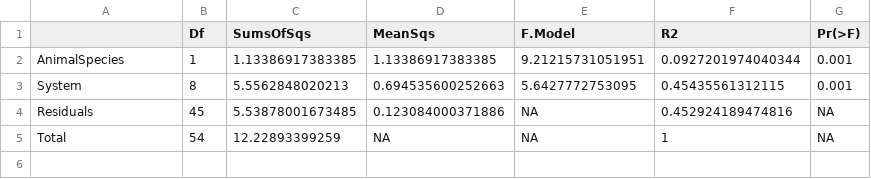
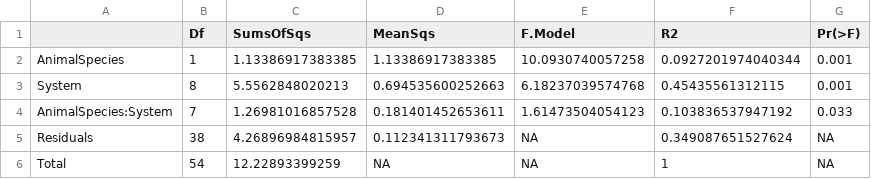
Before and after one commit to VictorHJD/ascaris-pig-microbiome, a CSV file: Tables/Q1_Adonis_Jejunum_Ascaris.csv, drawn as a sheet.

```diff
--- a/Tables/Q1_Adonis_Jejunum_Ascaris.csv
+++ b/Tables/Q1_Adonis_Jejunum_Ascaris.csv
@@ -1,5 +1,6 @@
 "","Df","SumsOfSqs","MeanSqs","F.Model","R2","Pr(>F)"
-"AnimalSpecies",1,1.13386917383385,1.13386917383385,9.21215731051951,0.0927201974040344,0.001
-"System",8,5.5562848020213,0.694535600252663,5.6427772753095,0.45435561312115,0.001
-"Residuals",45,5.53878001673485,0.123084000371886,NA,0.452924189474816,NA
+"AnimalSpecies",1,1.13386917383385,1.13386917383385,10.0930740057258,0.0927201974040344,0.001
+"System",8,5.5562848020213,0.694535600252663,6.18237039574768,0.45435561312115,0.001
+"AnimalSpecies:System",7,1.26981016857528,0.181401452653611,1.61473504054123,0.103836537947192,0.033
+"Residuals",38,4.26896984815957,0.112341311793673,NA,0.349087651527624,NA
 "Total",54,12.22893399259,NA,NA,1,NA
```
Also changed, not shown: Tables/Q1_Adonis_Jejunum_Ascaris_NoDom.csv, Tables/Q1_Adonis_Jejunum_Ascaris_NoDominant.csv, 9 other files.
